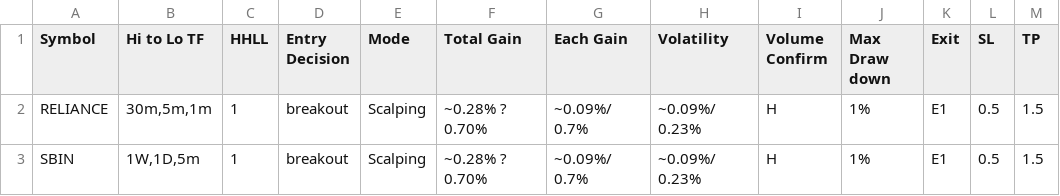
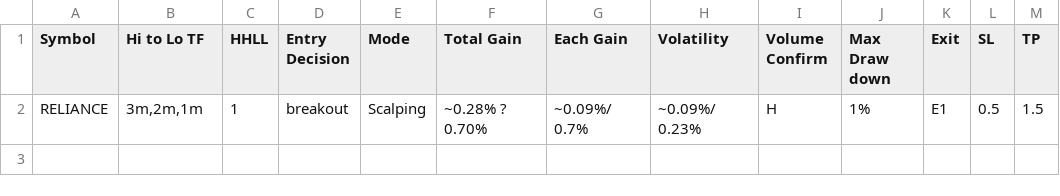
Before and after one commit to vetri-natarajan/2025_08_07_novita_ibkr_us_bot_V2, a CSV file: config/Symbol_WatchList_Main_Configuration.csv, drawn as a sheet.

```diff
--- a/config/Symbol_WatchList_Main_Configuration.csv
+++ b/config/Symbol_WatchList_Main_Configuration.csv
@@ -1,3 +1,2 @@
 Symbol,Hi to Lo TF,HHLL,Entry Decision,Mode,Total Gain,Each Gain,Volatility,Volume Confirm,Max Draw down,Exit,SL,TP
-RELIANCE,"30m,5m,1m",1,breakout,Scalping,~0.28% ? 0.70%,~0.09%/ 0.7%,~0.09%/ 0.23%,H,1%,E1,0.5,1.5
-SBIN,"1W,1D,5m",1,breakout,Scalping,~0.28% ? 0.70%,~0.09%/ 0.7%,~0.09%/ 0.23%,H,1%,E1,0.5,1.5
+RELIANCE,"3m,2m,1m",1,breakout,Scalping,~0.28% ? 0.70%,~0.09%/ 0.7%,~0.09%/ 0.23%,H,1%,E1,0.5,1.5
```
Also changed, not shown: 6 other files.
